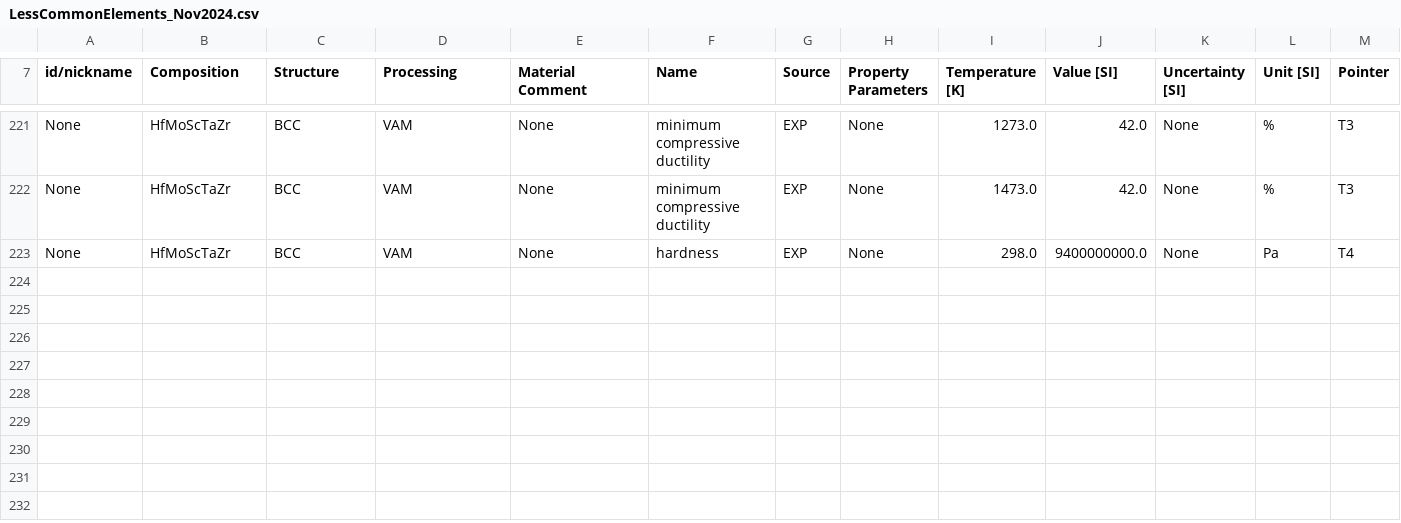
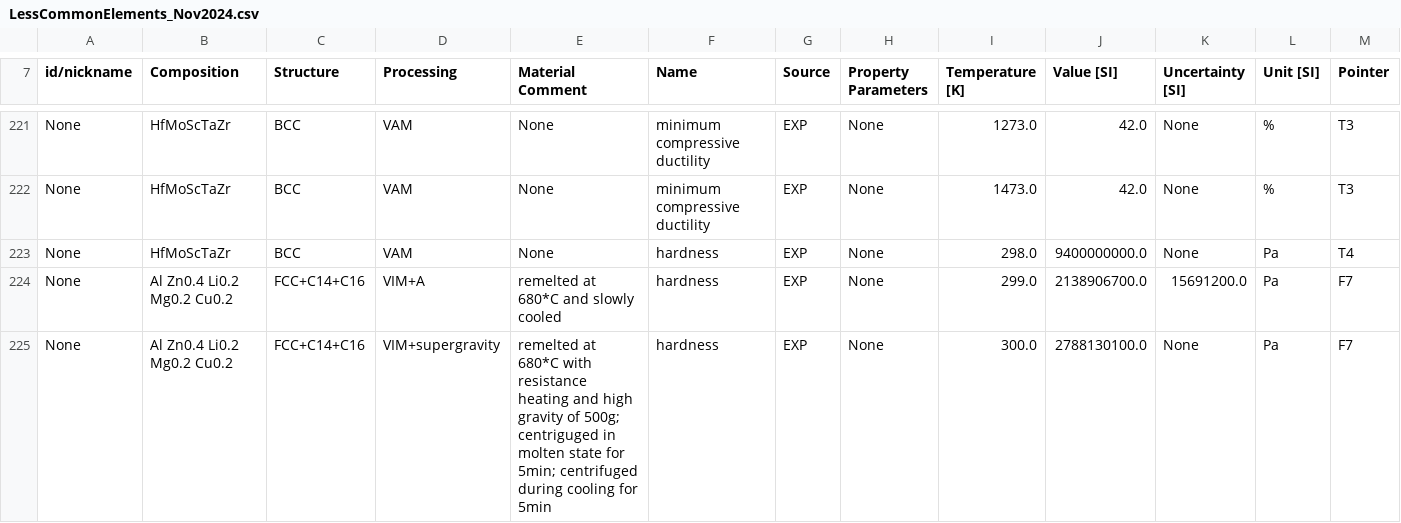
Before and after one commit to amkrajewski/ULTERA-contribute-amkrajewski, a CSV file: LessCommonElements_Nov2024.csv, drawn as a sheet; only a part is shown, gaps mark what is left out; rows hold the shown columns only; the diff names each change by its address in the sheet, - before the commit and + after, or states it on an @@ line.

```diff
--- a/LessCommonElements_Nov2024.csv
+++ b/LessCommonElements_Nov2024.csv
+row 224: None | Al Zn0.4 Li0.2 Mg0.2 Cu0.2 | FCC+C14+C16 | VIM+A | remelted at 680*C and slowly cooled | hardness | EXP | None | 299.0 | 2138906700.0 | 15691200.0 | Pa | F7
+row 225: None | Al Zn0.4 Li0.2 Mg0.2 Cu0.2 | FCC+C14+C16 | VIM+supergravity | remelted at 680*C with resistance heating and high gravity of 500g; centriguged in molten state for 5min; centrifuged during cooling for 5min | hardness | EXP | None | 300.0 | 2788130100.0 | None | Pa | F7
```
Also changed, not shown: MiscSmallUploads_Nov2024.csv, 1 other file.
